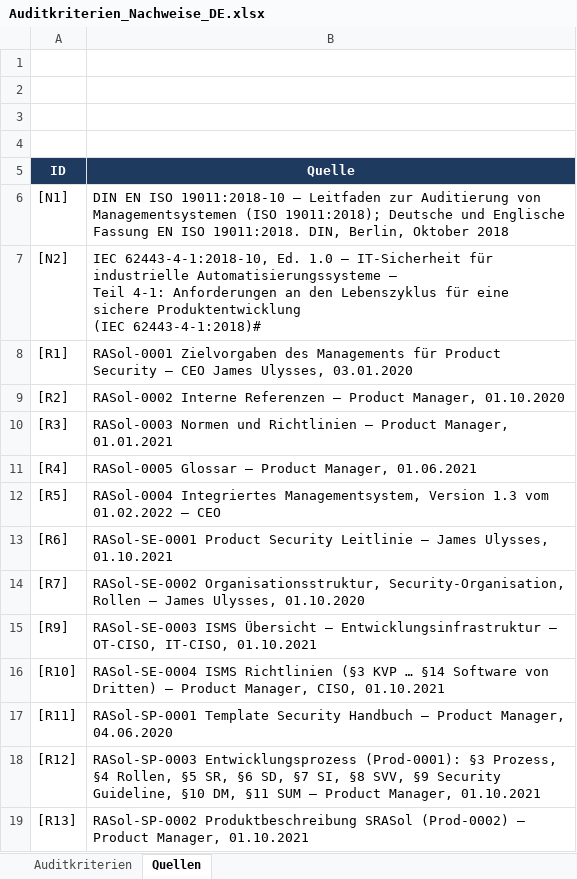
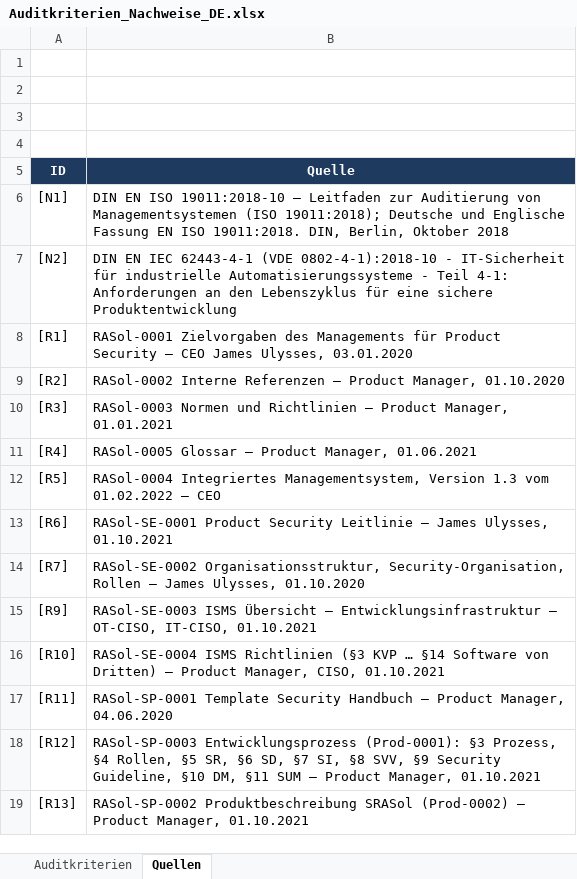
Before and after one commit to syvvv27qpb-ship-it/SDL-Audit---IEC-62443-4-1, an Excel workbook: Auditkriterien_Nachweise_DE.xlsx, sheet Quellen, drawn as a sheet; values as stored, in another font and other column widths than the file's, no borders; ↵ is a line break in a cell; the diff names each change by its address in the sheet, - before the commit and + after, or states it on an @@ line.

```diff
--- a/Auditkriterien_Nachweise_DE.xlsx (sheet Quellen)
+++ b/Auditkriterien_Nachweise_DE.xlsx (sheet Quellen)
-B7 (Quelle): IEC 62443-4-1:2018-10, Ed. 1.0 – IT-Sicherheit für industrielle Automatisierungssysteme – ↵ Teil 4-1: Anforderungen an den Lebenszyklus für eine sichere Produktentwicklung ↵ (IEC 62443-4-1:2018)#
+B7 (Quelle): DIN EN IEC 62443-4-1 (VDE 0802-4-1):2018-10 - IT-Sicherheit für industrielle Automatisierungssysteme - Teil 4-1: Anforderungen an den Lebenszyklus für eine sichere Produktentwicklung
```
Also changed, not shown: sheet Auditkriterien.
